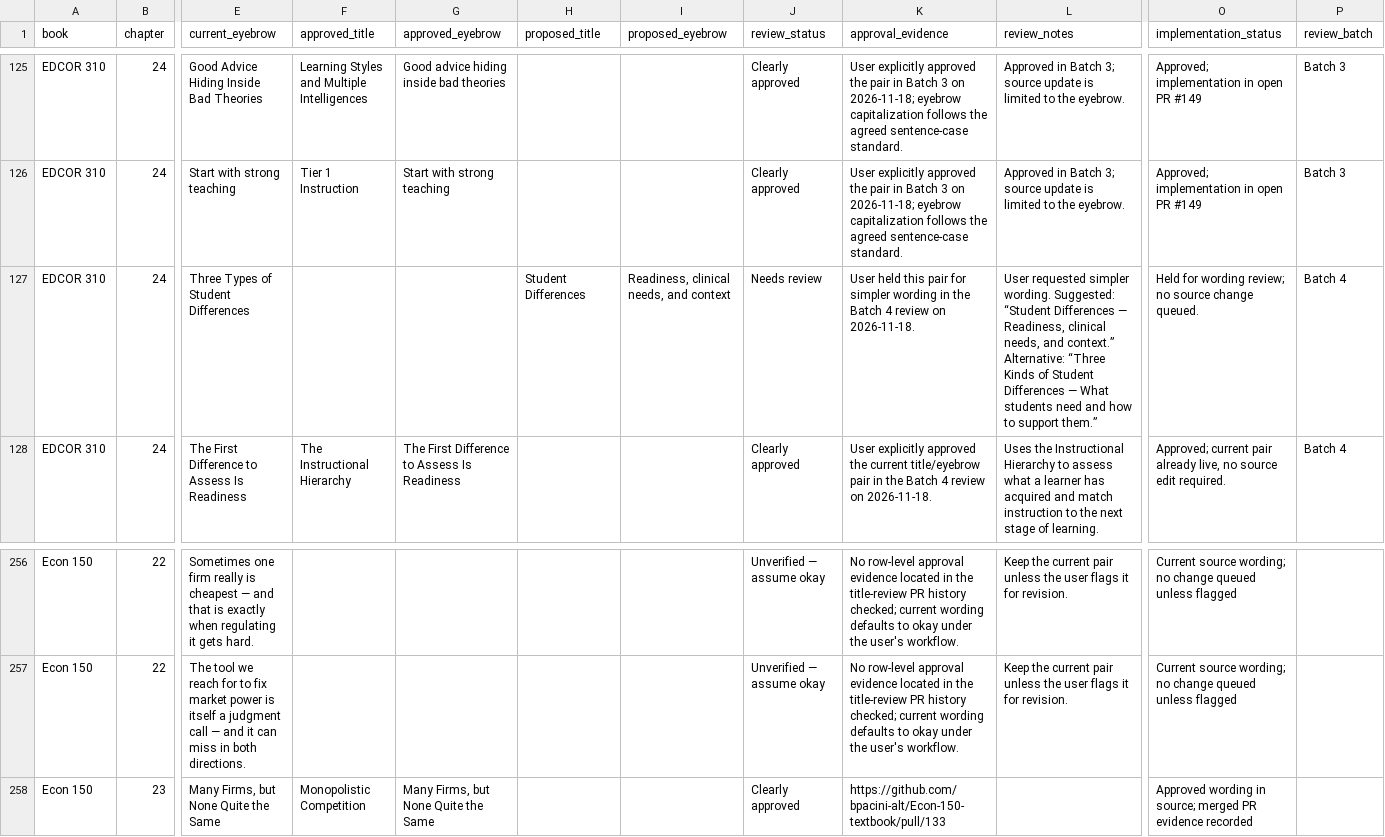
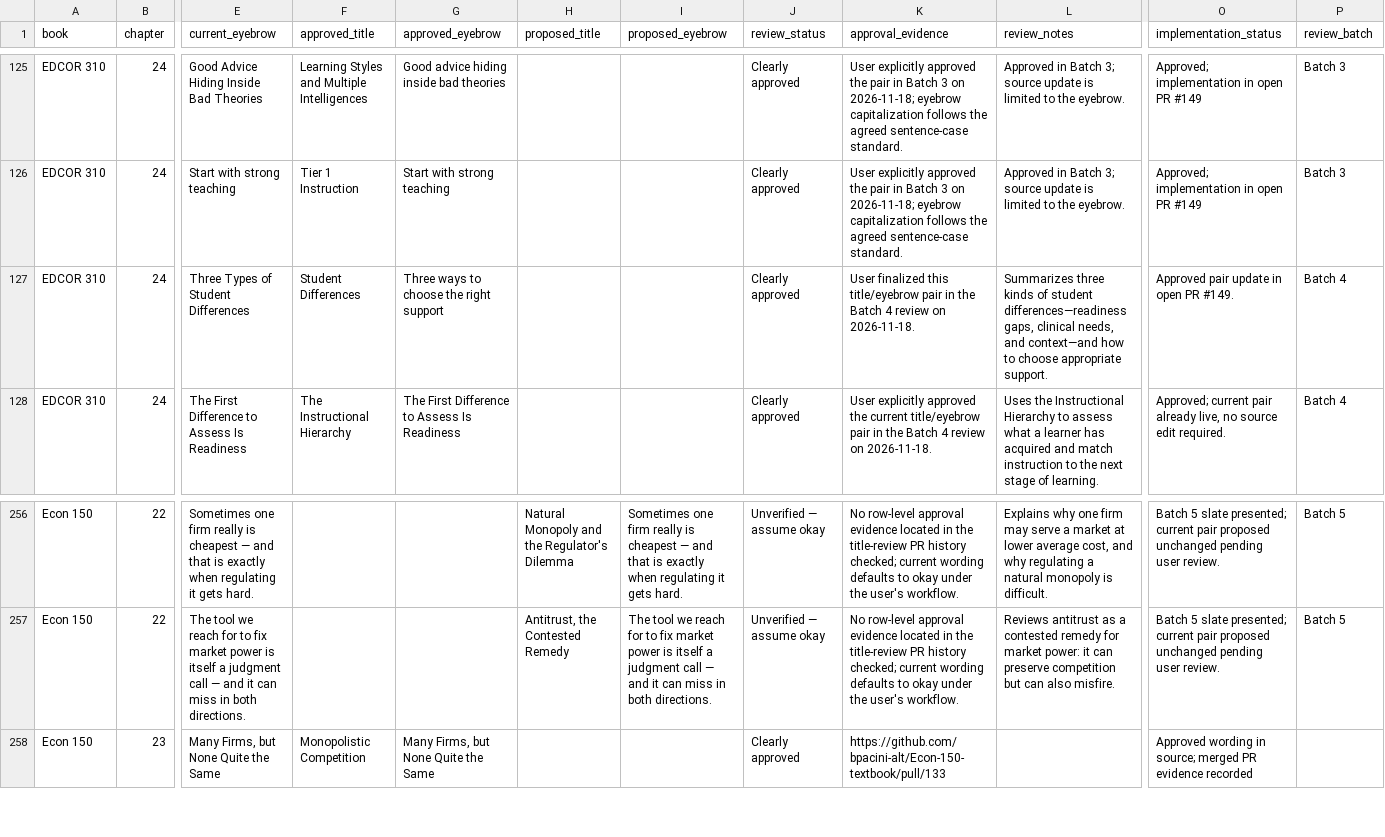
Before and after one commit to bpacini-alt/edcor-310-textbook, a CSV file: docs/concept-title-eyebrow-review-tracker.csv, drawn as a sheet; only a part is shown, gaps mark what is left out; the diff covers the shown part only; the diff names each change by its address in the sheet, - before the commit and + after, or states it on an @@ line.

Commit message:
Finalize EDCOR 24.3 and queue final unverified batch

```diff
--- a/docs/concept-title-eyebrow-review-tracker.csv
+++ b/docs/concept-title-eyebrow-review-tracker.csv
-F127 (approved_title): (empty)
+F127 (approved_title): Student Differences
-G127 (approved_eyebrow): (empty)
+G127 (approved_eyebrow): Three ways to choose the right support
-H127 (proposed_title): Student Differences
+H127 (proposed_title): (empty)
-I127 (proposed_eyebrow): Readiness, clinical needs, and context
+I127 (proposed_eyebrow): (empty)
-J127 (review_status): Needs review
+J127 (review_status): Clearly approved
-K127 (approval_evidence): User held this pair for simpler wording in the…
+K127 (approval_evidence): User finalized this title/eyebrow pair in the…
-L127 (review_notes): User requested simpler wording. Suggested: “Student Differences — Readiness, clinical needs, and context.” Alternative: “Three Kinds of Student Differences — What students need and how to support them.”
+L127 (review_notes): Summarizes three kinds of student differences—readiness gaps, clinical needs, and context—and how to choose appropriate support.
-O127 (implementation_status): Held for wording review; no source change queued.
+O127 (implementation_status): Approved pair update in open PR #149.
-H256 (proposed_title): (empty)
+H256 (proposed_title): Natural Monopoly and the Regulator's Dilemma
-I256 (proposed_eyebrow): (empty)
+I256 (proposed_eyebrow): Sometimes one firm really is cheapest — and that is exactly when regulating it gets hard.
-L256 (review_notes): Keep the current pair unless the user flags it for revision.
+L256 (review_notes): Explains why one firm may serve a market at lower average cost, and why regulating a natural monopoly is difficult.
-O256:O257 (implementation_status): Current source wording; no change queued unless flagged
+O256:O257 (implementation_status): Batch 5 slate presented; current pair proposed unchanged pending user review.
-P256:P257 (review_batch): (empty)
+P256:P257 (review_batch): Batch 5
-H257 (proposed_title): (empty)
+H257 (proposed_title): Antitrust, the Contested Remedy
-I257 (proposed_eyebrow): (empty)
+I257 (proposed_eyebrow): The tool we reach for to fix market power is itself a judgment call — and it can miss in both directions.
-L257 (review_notes): Keep the current pair unless the user flags it for revision.
+L257 (review_notes): Reviews antitrust as a contested remedy for market power: it can preserve competition but can also misfire.
```
Also changed, not shown: 97 edited cells elsewhere in this file, 1 other file.
